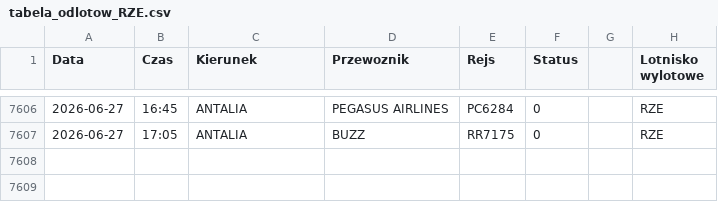
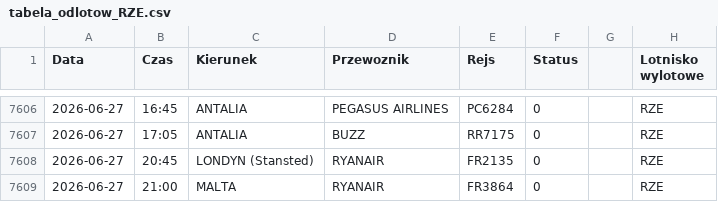
Before and after one commit to grzegorz-nowacki/departures-scraper, a CSV file: scraper/scraper_output/tabela_odlotow_RZE.csv, drawn as a sheet; only a part is shown, gaps mark what is left out.

```diff
--- a/scraper/scraper_output/tabela_odlotow_RZE.csv
+++ b/scraper/scraper_output/tabela_odlotow_RZE.csv
@@ -7607 +7607,3 @@ Data;Czas;Kierunek;Przewoznik;Rejs;Status;;Lotnisko wylotowe
 2026-06-27;17:05;ANTALIA;BUZZ;RR7175;0;;"RZE"
+2026-06-27;20:45;LONDYN (Stansted);RYANAIR;FR2135;0;;"RZE"
+2026-06-27;21:00;MALTA;RYANAIR;FR3864;0;;"RZE"
```
Also changed, not shown: scraper/scraper_output/tabela_odlotow_SZZ.csv, 1 other file.
